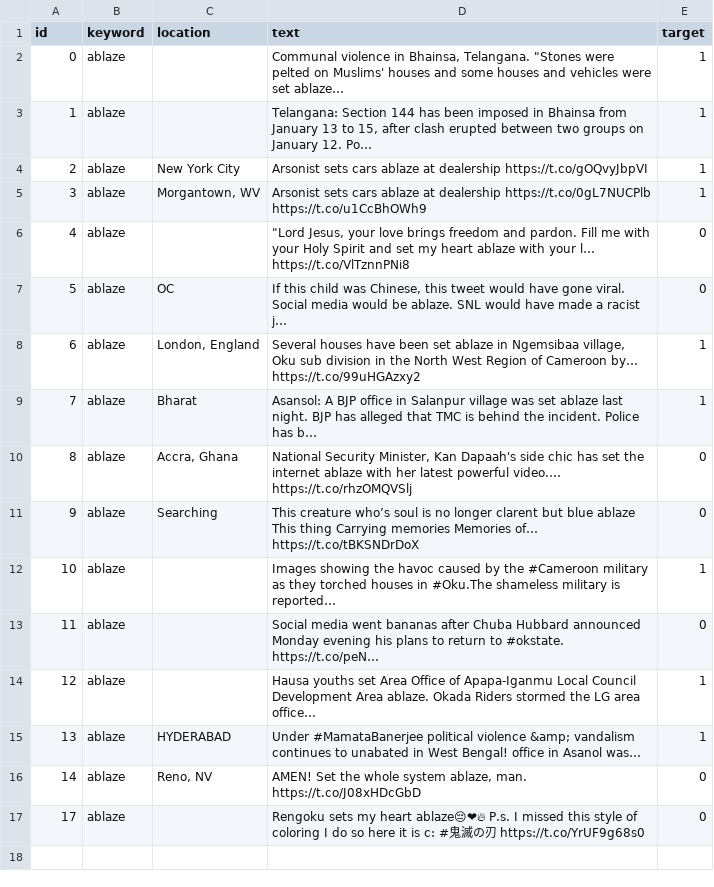
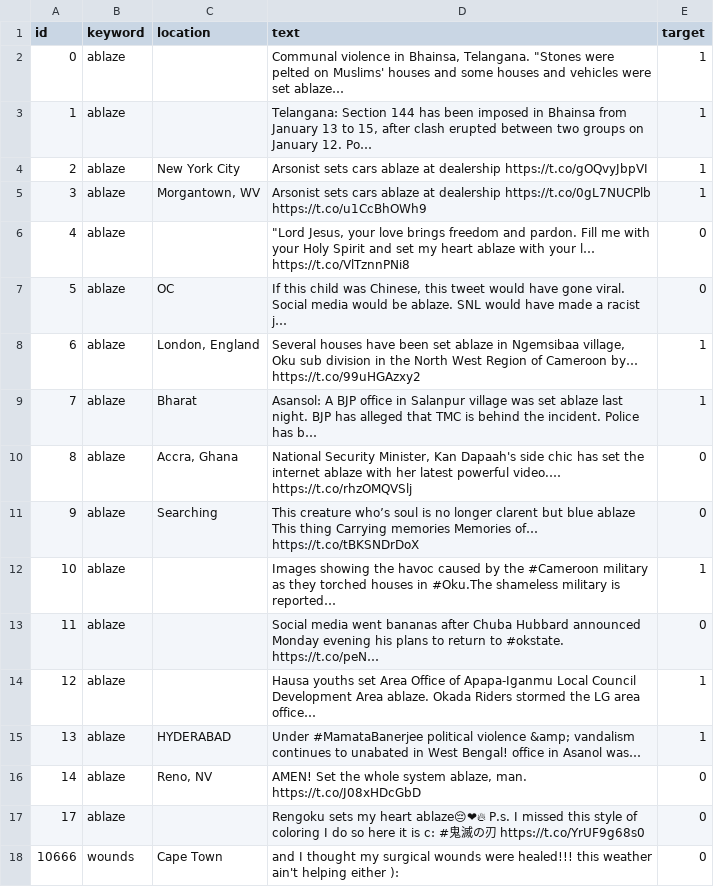
Before and after one commit to larcanee/Disaster_Detection, a CSV file: sample.csv, drawn as a sheet; the diff names each change by its address in the sheet, - before the commit and + after, or states it on an @@ line.

```diff
--- a/sample.csv
+++ b/sample.csv
+row 18: 10666 | wounds | Cape Town | and I thought my surgical wounds were healed!!! this weather ain't helping either ): | 0
```
Also changed, not shown: 1 other file.
